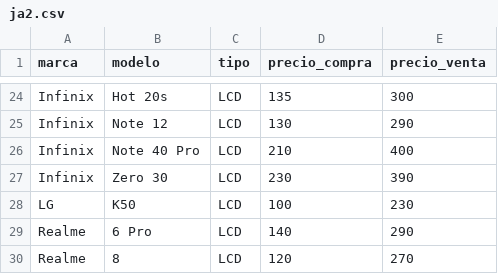
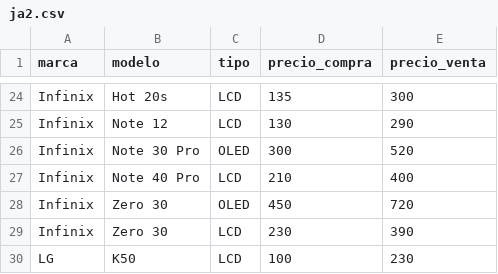
Before and after one commit to SCZ-BO/DrXiaomi, a CSV file: precio/data/ja2.csv, drawn as a sheet; only a part is shown, gaps mark what is left out; the shorter side is filled out with more unchanged rows; the diff names each change by its address in the sheet, - before the commit and + after, or states it on an @@ line.

Commit message:
Update ja2.csv

```diff
--- a/precio/data/ja2.csv
+++ b/precio/data/ja2.csv
+row 26: Infinix | Note 30 Pro | OLED | 300 | 520
+row 28: Infinix | Zero 30 | OLED | 450 | 720
```
